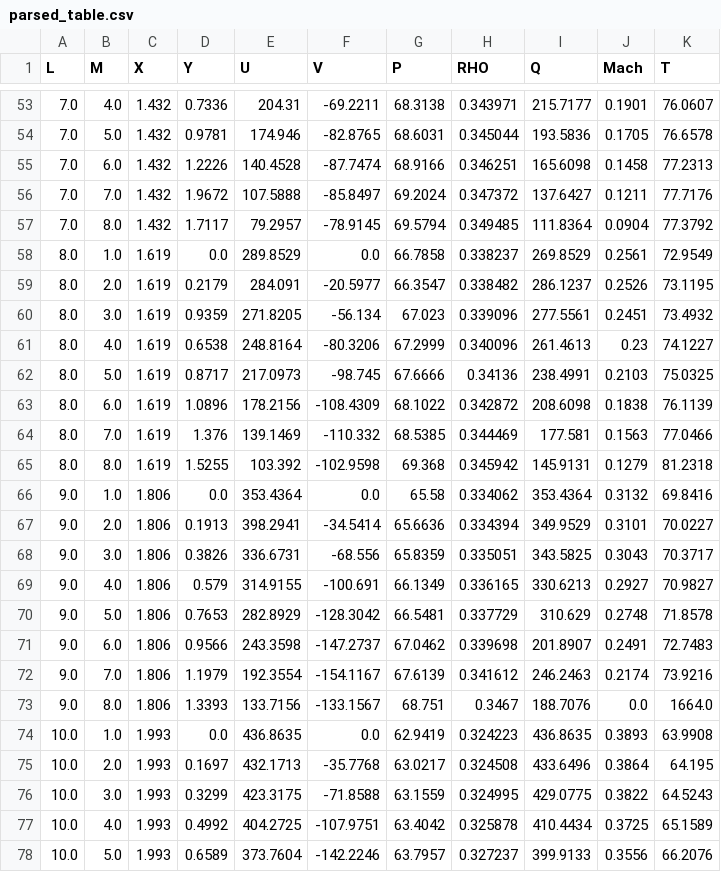
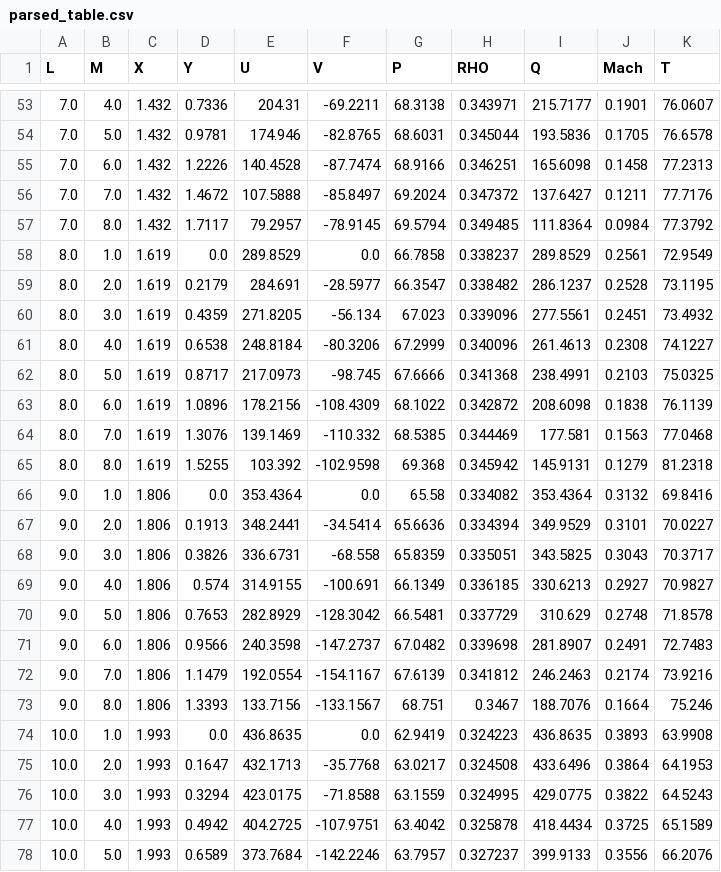
Before and after one commit to cgburnsi/nap, a CSV file: artifacts/fig8_qc_new/parsed_table.csv, drawn as a sheet; only a part is shown, gaps mark what is left out; the diff covers the shown part only.

Commit message:
docs(fig8): refresh surface301 table and parsed csv

```diff
--- a/artifacts/fig8_qc_new/parsed_table.csv
+++ b/artifacts/fig8_qc_new/parsed_table.csv
@@ -55,24 +55,24 @@ L,M,X,Y,U,V,P,RHO,Q,Mach,T
 7.0,6.0,1.432,1.2226,140.4528,-87.7474,68.9166,0.346251,165.6098,0.1458,77.2313
-7.0,7.0,1.432,1.9672,107.5888,-85.8497,69.2024,0.347372,137.6427,0.1211,77.7176
-7.0,8.0,1.432,1.7117,79.2957,-78.9145,69.5794,0.349485,111.8364,0.0904,77.3792
-8.0,1.0,1.619,0.0,289.8529,0.0,66.7858,0.338237,269.8529,0.2561,72.9549
-8.0,2.0,1.619,0.2179,284.091,-20.5977,66.3547,0.338482,286.1237,0.2526,73.1195
-8.0,3.0,1.619,0.9359,271.8205,-56.134,67.023,0.339096,277.5561,0.2451,73.4932
-8.0,4.0,1.619,0.6538,248.8164,-80.3206,67.2999,0.340096,261.4613,0.23,74.1227
-8.0,5.0,1.619,0.8717,217.0973,-98.745,67.6666,0.34136,238.4991,0.2103,75.0325
+7.0,7.0,1.432,1.4672,107.5888,-85.8497,69.2024,0.347372,137.6427,0.1211,77.7176
+7.0,8.0,1.432,1.7117,79.2957,-78.9145,69.5794,0.349485,111.8364,0.0984,77.3792
+8.0,1.0,1.619,0.0,289.8529,0.0,66.7858,0.338237,289.8529,0.2561,72.9549
+8.0,2.0,1.619,0.2179,284.691,-28.5977,66.3547,0.338482,286.1237,0.2528,73.1195
+8.0,3.0,1.619,0.4359,271.8205,-56.134,67.023,0.339096,277.5561,0.2451,73.4932
+8.0,4.0,1.619,0.6538,248.8184,-80.3206,67.2999,0.340096,261.4613,0.2308,74.1227
+8.0,5.0,1.619,0.8717,217.0973,-98.745,67.6666,0.341368,238.4991,0.2103,75.0325
 8.0,6.0,1.619,1.0896,178.2156,-108.4309,68.1022,0.342872,208.6098,0.1838,76.1139
-8.0,7.0,1.619,1.376,139.1469,-110.332,68.5385,0.344469,177.581,0.1563,77.0466
+8.0,7.0,1.619,1.3076,139.1469,-110.332,68.5385,0.344469,177.581,0.1563,77.0468
 8.0,8.0,1.619,1.5255,103.392,-102.9598,69.368,0.345942,145.9131,0.1279,81.2318
-9.0,1.0,1.806,0.0,353.4364,0.0,65.58,0.334062,353.4364,0.3132,69.8416
-9.0,2.0,1.806,0.1913,398.2941,-34.5414,65.6636,0.334394,349.9529,0.3101,70.0227
-9.0,3.0,1.806,0.3826,336.6731,-68.556,65.8359,0.335051,343.5825,0.3043,70.3717
-9.0,4.0,1.806,0.579,314.9155,-100.691,66.1349,0.336165,330.6213,0.2927,70.9827
+9.0,1.0,1.806,0.0,353.4364,0.0,65.58,0.334082,353.4364,0.3132,69.8416
+9.0,2.0,1.806,0.1913,348.2441,-34.5414,65.6636,0.334394,349.9529,0.3101,70.0227
+9.0,3.0,1.806,0.3826,336.6731,-68.558,65.8359,0.335051,343.5825,0.3043,70.3717
+9.0,4.0,1.806,0.574,314.9155,-100.691,66.1349,0.336185,330.6213,0.2927,70.9827
 9.0,5.0,1.806,0.7653,282.8929,-128.3042,66.5481,0.337729,310.629,0.2748,71.8578
-9.0,6.0,1.806,0.9566,243.3598,-147.2737,67.0462,0.339698,201.8907,0.2491,72.7483
-9.0,7.0,1.806,1.1979,192.3554,-154.1167,67.6139,0.341612,246.2463,0.2174,73.9216
-9.0,8.0,1.806,1.3393,133.7156,-133.1567,68.751,0.3467,188.7076,0.0,1664.0
+9.0,6.0,1.806,0.9566,240.3598,-147.2737,67.0482,0.339698,281.8907,0.2491,72.7483
+9.0,7.0,1.806,1.1479,192.0554,-154.1167,67.6139,0.341812,246.2463,0.2174,73.9216
+9.0,8.0,1.806,1.3393,133.7156,-133.1567,68.751,0.3467,188.7076,0.1664,75.246
 10.0,1.0,1.993,0.0,436.8635,0.0,62.9419,0.324223,436.8635,0.3893,63.9908
-10.0,2.0,1.993,0.1697,432.1713,-35.7768,63.0217,0.324508,433.6496,0.3864,64.195
-10.0,3.0,1.993,0.3299,423.3175,-71.8588,63.1559,0.324995,429.0775,0.3822,64.5243
-10.0,4.0,1.993,0.4992,404.2725,-107.9751,63.4042,0.325878,410.4434,0.3725,65.1589
-10.0,5.0,1.993,0.6589,373.7604,-142.2246,63.7957,0.327237,399.9133,0.3556,66.2076
+10.0,2.0,1.993,0.1647,432.1713,-35.7768,63.0217,0.324508,433.6496,0.3864,64.1953
+10.0,3.0,1.993,0.3294,423.0175,-71.8588,63.1559,0.324995,429.0775,0.3822,64.5243
+10.0,4.0,1.993,0.4942,404.2725,-107.9751,63.4042,0.325878,418.4434,0.3725,65.1589
+10.0,5.0,1.993,0.6589,373.7684,-142.2246,63.7957,0.327237,399.9133,0.3556,66.2076
```
Also changed, not shown: 35 edited cells elsewhere in this file, 1 other file.
